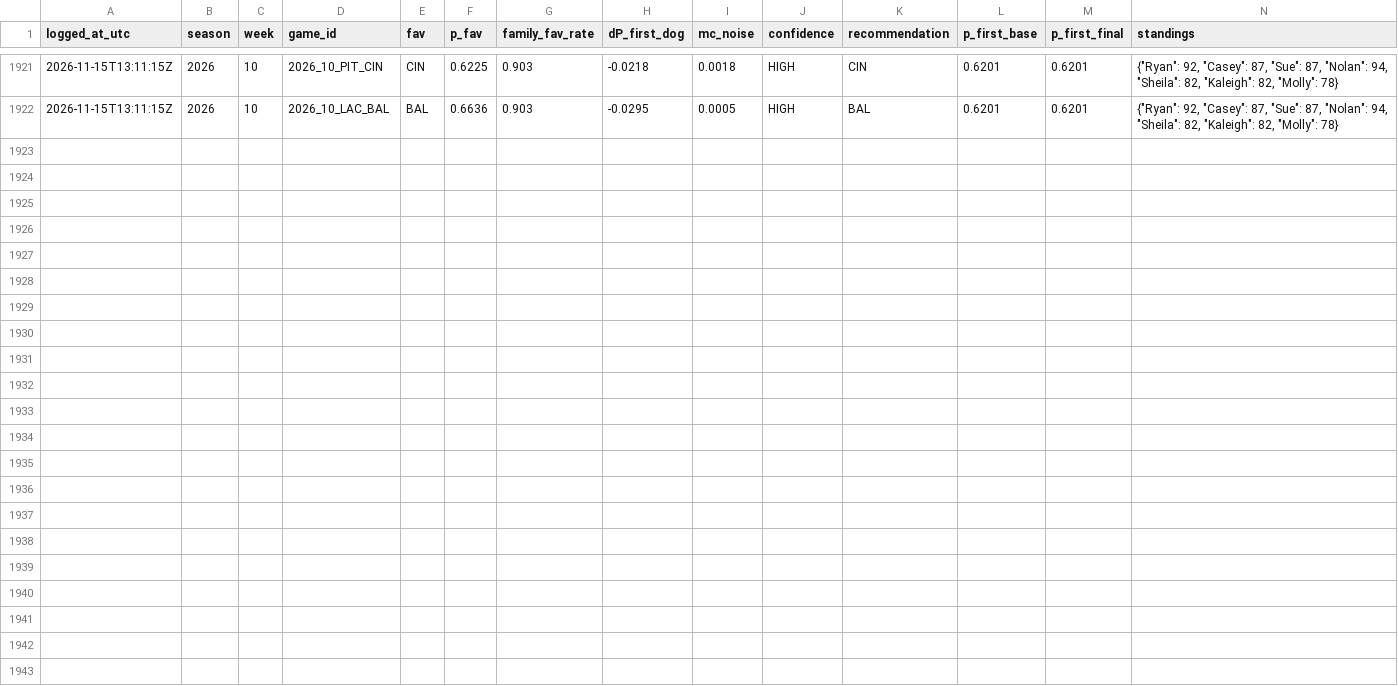
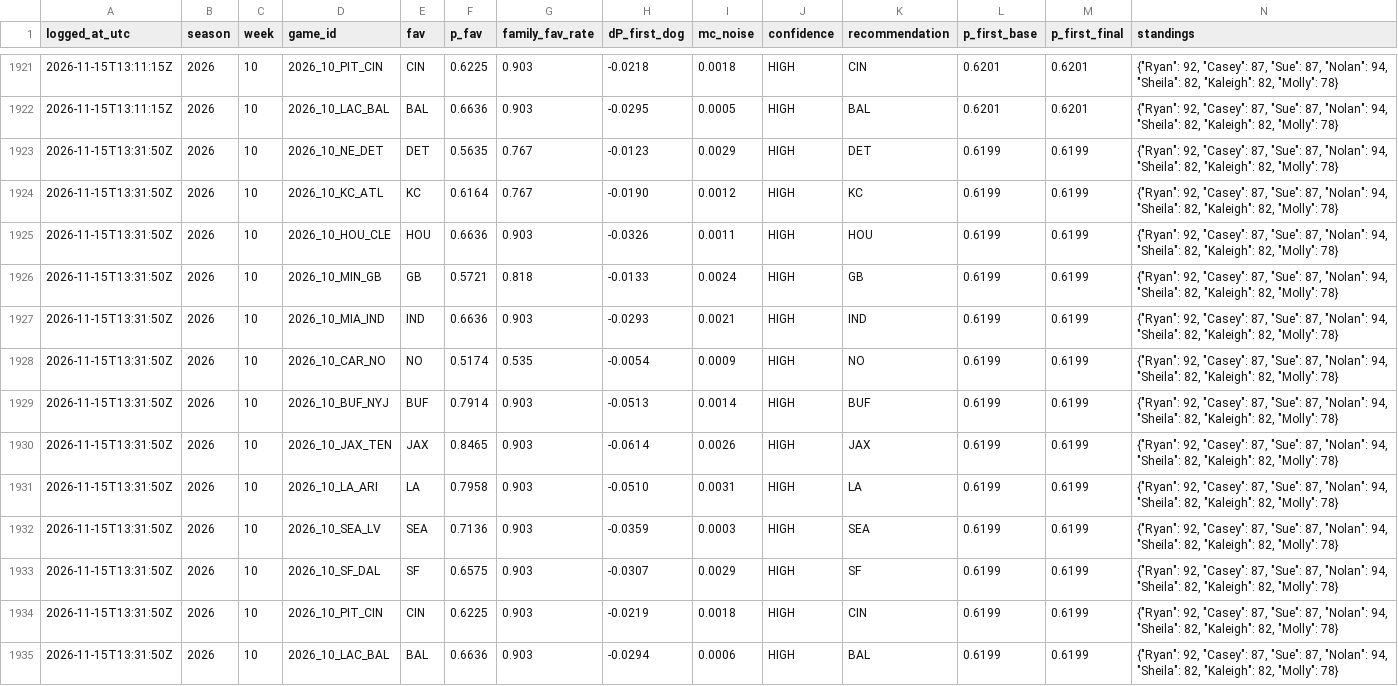
Before and after one commit to taipan0319-byte/brauns-pickem, a CSV file: engine_b_log.csv, drawn as a sheet; only a part is shown, gaps mark what is left out; rows hold the shown columns only; the diff names each change by its address in the sheet, - before the commit and + after, or states it on an @@ line.

```diff
--- a/engine_b_log.csv
+++ b/engine_b_log.csv
+row 1923: 2026-11-15T13:31:50Z | 2026 | 10 | 2026_10_NE_DET | DET | 0.5635 | 0.767 | -0.0123 | 0.0029 | HIGH | DET | 0.6199 | 0.6199 | {"Ryan": 92, "Casey": 87, "Sue": 87, "Nolan": 94, "Sheila": 82, "Kaleigh": 82, "Molly": 78}
+row 1924: 2026-11-15T13:31:50Z | 2026 | 10 | 2026_10_KC_ATL | KC | 0.6164 | 0.767 | -0.0190 | 0.0012 | HIGH | KC | 0.6199 | 0.6199 | {"Ryan": 92, "Casey": 87, "Sue": 87, "Nolan": 94, "Sheila": 82, "Kaleigh": 82, "Molly": 78}
+row 1925: 2026-11-15T13:31:50Z | 2026 | 10 | 2026_10_HOU_CLE | HOU | 0.6636 | 0.903 | -0.0326 | 0.0011 | HIGH | HOU | 0.6199 | 0.6199 | {"Ryan": 92, "Casey": 87, "Sue": 87, "Nolan": 94, "Sheila": 82, "Kaleigh": 82, "Molly": 78}
+row 1926: 2026-11-15T13:31:50Z | 2026 | 10 | 2026_10_MIN_GB | GB | 0.5721 | 0.818 | -0.0133 | 0.0024 | HIGH | GB | 0.6199 | 0.6199 | {"Ryan": 92, "Casey": 87, "Sue": 87, "Nolan": 94, "Sheila": 82, "Kaleigh": 82, "Molly": 78}
+row 1927: 2026-11-15T13:31:50Z | 2026 | 10 | 2026_10_MIA_IND | IND | 0.6636 | 0.903 | -0.0293 | 0.0021 | HIGH | IND | 0.6199 | 0.6199 | {"Ryan": 92, "Casey": 87, "Sue": 87, "Nolan": 94, "Sheila": 82, "Kaleigh": 82, "Molly": 78}
+row 1928: 2026-11-15T13:31:50Z | 2026 | 10 | 2026_10_CAR_NO | NO | 0.5174 | 0.535 | -0.0054 | 0.0009 | HIGH | NO | 0.6199 | 0.6199 | {"Ryan": 92, "Casey": 87, "Sue": 87, "Nolan": 94, "Sheila": 82, "Kaleigh": 82, "Molly": 78}
+row 1929: 2026-11-15T13:31:50Z | 2026 | 10 | 2026_10_BUF_NYJ | BUF | 0.7914 | 0.903 | -0.0513 | 0.0014 | HIGH | BUF | 0.6199 | 0.6199 | {"Ryan": 92, "Casey": 87, "Sue": 87, "Nolan": 94, "Sheila": 82, "Kaleigh": 82, "Molly": 78}
+row 1930: 2026-11-15T13:31:50Z | 2026 | 10 | 2026_10_JAX_TEN | JAX | 0.8465 | 0.903 | -0.0614 | 0.0026 | HIGH | JAX | 0.6199 | 0.6199 | {"Ryan": 92, "Casey": 87, "Sue": 87, "Nolan": 94, "Sheila": 82, "Kaleigh": 82, "Molly": 78}
+row 1931: 2026-11-15T13:31:50Z | 2026 | 10 | 2026_10_LA_ARI | LA | 0.7958 | 0.903 | -0.0510 | 0.0031 | HIGH | LA | 0.6199 | 0.6199 | {"Ryan": 92, "Casey": 87, "Sue": 87, "Nolan": 94, "Sheila": 82, "Kaleigh": 82, "Molly": 78}
+row 1932: 2026-11-15T13:31:50Z | 2026 | 10 | 2026_10_SEA_LV | SEA | 0.7136 | 0.903 | -0.0359 | 0.0003 | HIGH | SEA | 0.6199 | 0.6199 | {"Ryan": 92, "Casey": 87, "Sue": 87, "Nolan": 94, "Sheila": 82, "Kaleigh": 82, "Molly": 78}
+row 1933: 2026-11-15T13:31:50Z | 2026 | 10 | 2026_10_SF_DAL | SF | 0.6575 | 0.903 | -0.0307 | 0.0029 | HIGH | SF | 0.6199 | 0.6199 | {"Ryan": 92, "Casey": 87, "Sue": 87, "Nolan": 94, "Sheila": 82, "Kaleigh": 82, "Molly": 78}
+row 1934: 2026-11-15T13:31:50Z | 2026 | 10 | 2026_10_PIT_CIN | CIN | 0.6225 | 0.903 | -0.0219 | 0.0018 | HIGH | CIN | 0.6199 | 0.6199 | {"Ryan": 92, "Casey": 87, "Sue": 87, "Nolan": 94, "Sheila": 82, "Kaleigh": 82, "Molly": 78}
+row 1935: 2026-11-15T13:31:50Z | 2026 | 10 | 2026_10_LAC_BAL | BAL | 0.6636 | 0.903 | -0.0294 | 0.0006 | HIGH | BAL | 0.6199 | 0.6199 | {"Ryan": 92, "Casey": 87, "Sue": 87, "Nolan": 94, "Sheila": 82, "Kaleigh": 82, "Molly": 78}
```
Also changed, not shown: predictions_log.csv, 2 other files.
